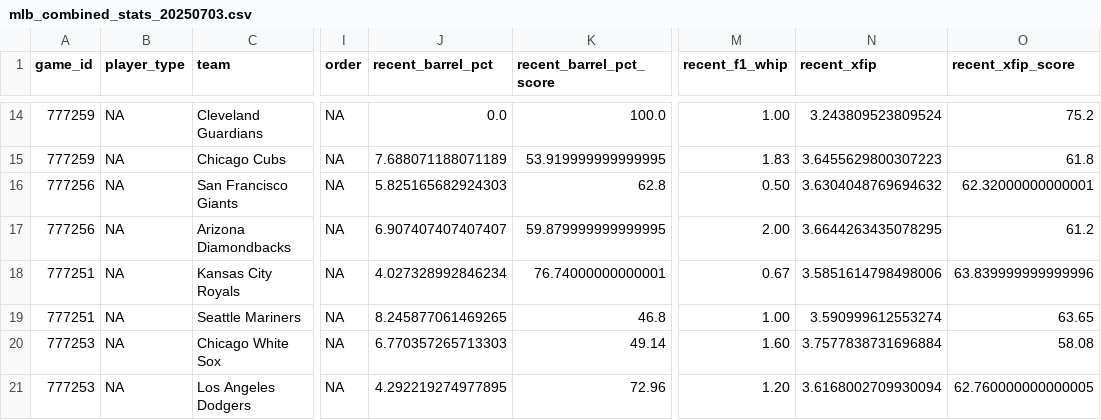
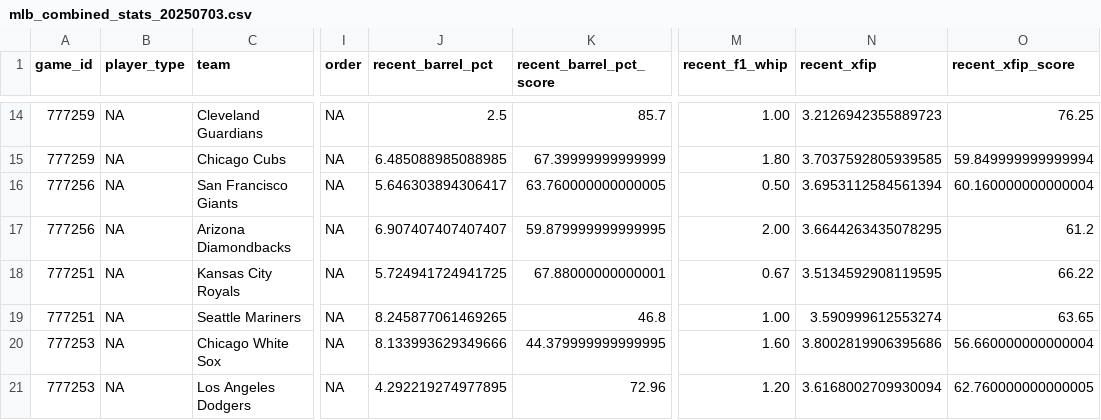
Before and after one commit to Fluidity1337/ai-ml-predictive-models, a CSV file: data/baseball/mlb/raw/mlb_combined_stats_20250703.csv, drawn as a sheet; only a part is shown, gaps mark what is left out; the diff covers the shown part only; the diff names each change by its address in the sheet, - before the commit and + after, or states it on an @@ line.

```diff
--- a/data/baseball/mlb/raw/mlb_combined_stats_20250703.csv
+++ b/data/baseball/mlb/raw/mlb_combined_stats_20250703.csv
-J14 (recent_barrel_pct): 0.0
+J14 (recent_barrel_pct): 2.5
-K14 (recent_barrel_pct_score): 100.0
+K14 (recent_barrel_pct_score): 85.7
-N14 (recent_xfip): 3.243809523809524
+N14 (recent_xfip): 3.2126942355889723
-O14 (recent_xfip_score): 75.2
+O14 (recent_xfip_score): 76.25
-J15 (recent_barrel_pct): 7.688071188071189
+J15 (recent_barrel_pct): 6.485088985088985
-K15 (recent_barrel_pct_score): 53.919999999999995
+K15 (recent_barrel_pct_score): 67.39999999999999
-M15 (recent_f1_whip): 1.83
+M15 (recent_f1_whip): 1.80
-N15 (recent_xfip): 3.6455629800307223
+N15 (recent_xfip): 3.7037592805939585
-O15 (recent_xfip_score): 61.8
+O15 (recent_xfip_score): 59.849999999999994
-J16 (recent_barrel_pct): 5.825165682924303
+J16 (recent_barrel_pct): 5.646303894306417
-K16 (recent_barrel_pct_score): 62.8
+K16 (recent_barrel_pct_score): 63.760000000000005
-N16 (recent_xfip): 3.6304048769694632
+N16 (recent_xfip): 3.6953112584561394
-O16 (recent_xfip_score): 62.32000000000001
+O16 (recent_xfip_score): 60.160000000000004
-J18 (recent_barrel_pct): 4.027328992846234
+J18 (recent_barrel_pct): 5.724941724941725
-K18 (recent_barrel_pct_score): 76.74000000000001
+K18 (recent_barrel_pct_score): 67.88000000000001
-N18 (recent_xfip): 3.5851614798498006
+N18 (recent_xfip): 3.5134592908119595
-O18 (recent_xfip_score): 63.839999999999996
+O18 (recent_xfip_score): 66.22
-J20 (recent_barrel_pct): 6.770357265713303
+J20 (recent_barrel_pct): 8.133993629349666
-K20 (recent_barrel_pct_score): 49.14
+K20 (recent_barrel_pct_score): 44.379999999999995
-N20 (recent_xfip): 3.7577838731696884
+N20 (recent_xfip): 3.8002819906395686
-O20 (recent_xfip_score): 58.08
+O20 (recent_xfip_score): 56.660000000000004
```
Also changed, not shown: 30 edited cells elsewhere in this file, data/baseball/mlb/raw/mlb_daily_game_summary_20250703.csv, 12 other files.
